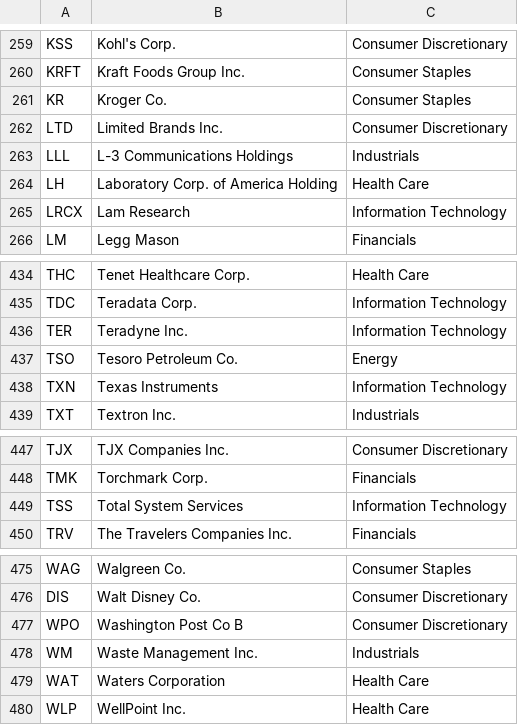
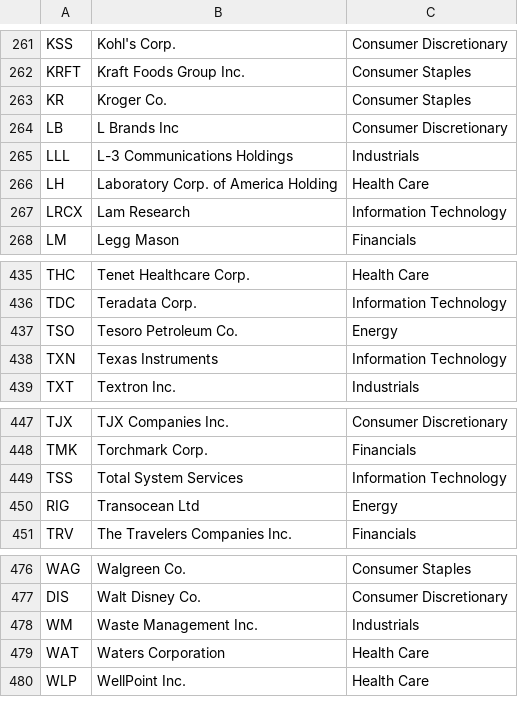
Before and after one commit to datasets/s-and-p-500-companies, a CSV file: data/constituents.csv, drawn as a sheet; only a part is shown, gaps mark what is left out; the diff covers the shown part only.

```diff
--- a/data/constituents.csv
+++ b/data/constituents.csv
@@ -261,3 +263,3 @@ KRFT,Kraft Foods Group Inc.,Consumer Staples
 KR,Kroger Co.,Consumer Staples
-LTD,Limited Brands Inc.,Consumer Discretionary
+LB,L Brands Inc,Consumer Discretionary
 LLL,L-3 Communications Holdings,Industrials
@@ -435,3 +436,2 @@ THC,Tenet Healthcare Corp.,Health Care
 TDC,Teradata Corp.,Information Technology
-TER,Teradyne Inc.,Information Technology
 TSO,Tesoro Petroleum Co.,Energy
@@ -449,2 +449,3 @@ TMK,Torchmark Corp.,Financials
 TSS,Total System Services,Information Technology
+RIG,Transocean Ltd,Energy
 TRV,The Travelers Companies Inc.,Financials
@@ -476,3 +477,2 @@ WAG,Walgreen Co.,Consumer Staples
 DIS,Walt Disney Co.,Consumer Discretionary
-WPO,Washington Post Co B,Consumer Discretionary
 WM,Waste Management Inc.,Industrials
```
Also changed, not shown: 7 added rows and 6 removed rows elsewhere in this file, data/constituents-financials.csv, 1 other file.
